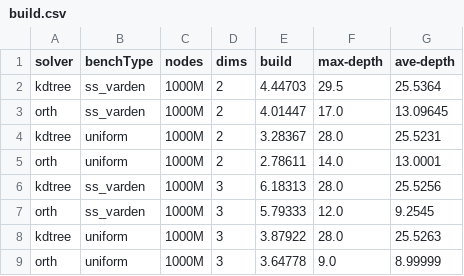
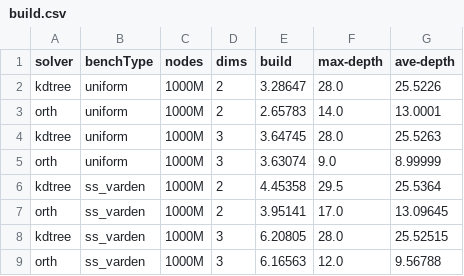
Before and after one commit to ucrparlay/SpaceTreeLib, a CSV file: script/data/build.csv, drawn as a sheet.

Commit message:
remove useless data log and add three queries

```diff
--- a/script/data/build.csv
+++ b/script/data/build.csv
@@ -1,9 +1,9 @@
 solver,benchType,nodes,dims,build,max-depth,ave-depth
-kdtree,ss_varden,1000M,2,4.44703,29.5,25.5364
-orth,ss_varden,1000M,2,4.01447,17.0,13.09645
-kdtree,uniform,1000M,2,3.28367,28.0,25.5231
-orth,uniform,1000M,2,2.78611,14.0,13.0001
-kdtree,ss_varden,1000M,3,6.18313,28.0,25.5256
-orth,ss_varden,1000M,3,5.79333,12.0,9.2545
-kdtree,uniform,1000M,3,3.87922,28.0,25.5263
-orth,uniform,1000M,3,3.64778,9.0,8.99999
+kdtree,uniform,1000M,2,3.28647,28.0,25.5226
+orth,uniform,1000M,2,2.65783,14.0,13.0001
+kdtree,uniform,1000M,3,3.64745,28.0,25.5263
+orth,uniform,1000M,3,3.63074,9.0,8.99999
+kdtree,ss_varden,1000M,2,4.45358,29.5,25.5364
+orth,ss_varden,1000M,2,3.95141,17.0,13.09645
+kdtree,ss_varden,1000M,3,6.20805,28.0,25.52515
+orth,ss_varden,1000M,3,6.16563,12.0,9.56788
```
Also changed, not shown: 32 other files.
